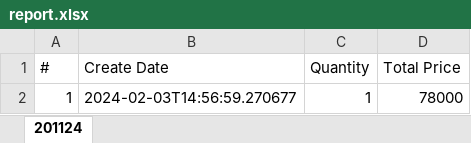
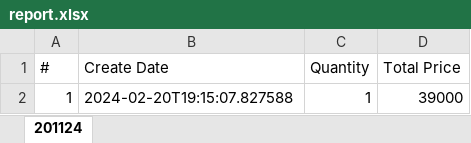
Before and after one commit to hungpbps26890/SOF3021_Assignment, an Excel workbook: report/report.xlsx, sheet 201124, drawn as a sheet; values as stored, in another font and other column widths than the file's, no borders; the diff names each change by its address in the sheet, - before the commit and + after, or states it on an @@ line.

```diff
--- a/report/report.xlsx (sheet 201124)
+++ b/report/report.xlsx (sheet 201124)
-B2 (Create Date): 2024-02-03T14:56:59.270677
+B2 (Create Date): 2024-02-20T19:15:07.827588
-D2 (Total Price): 78000
+D2 (Total Price): 39000
```
Also changed, not shown: 48 other files.
